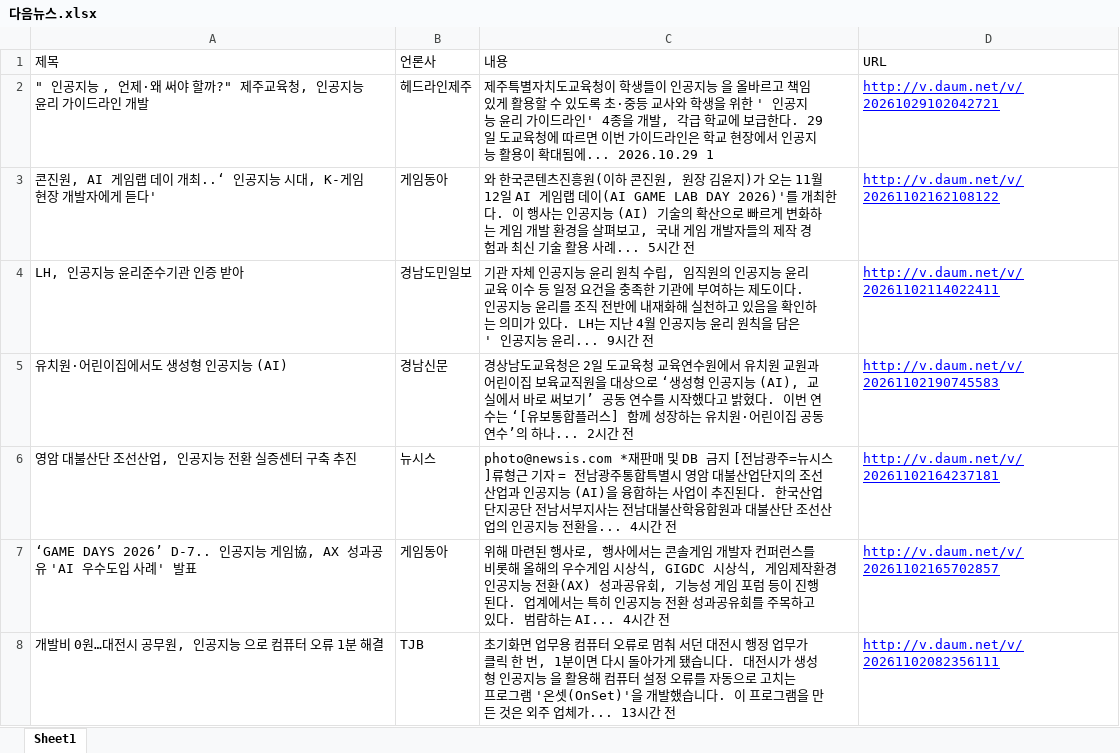
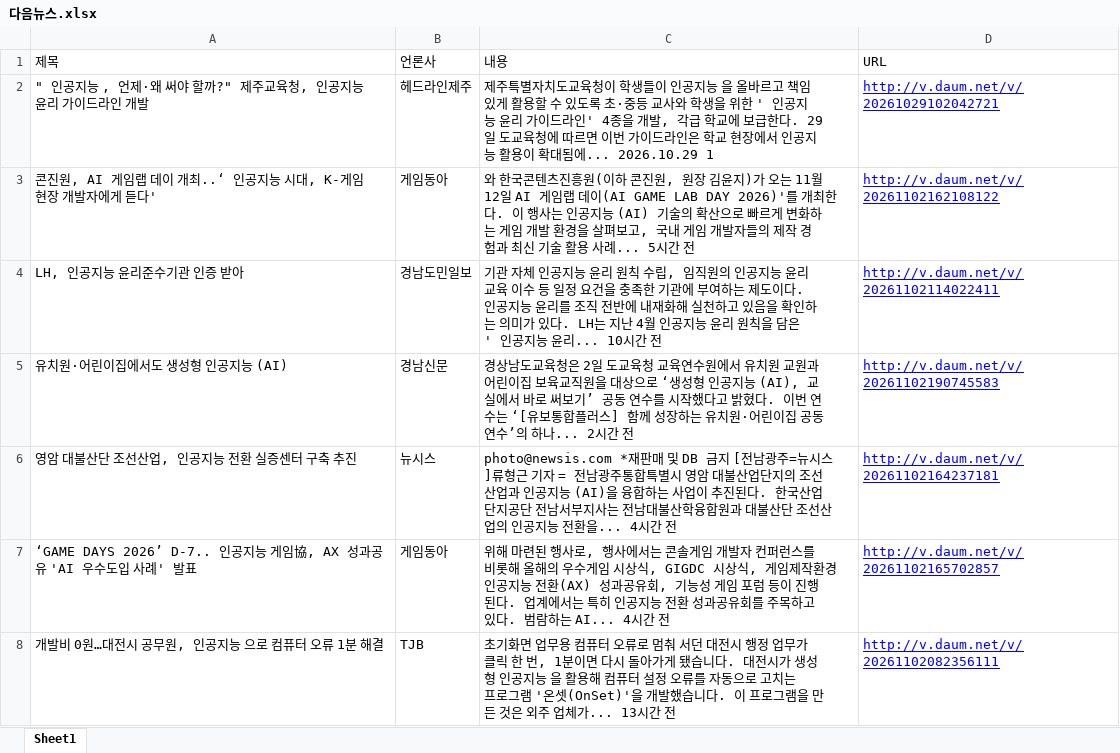
Before and after one commit to jjang051jhta/python-lecture-night, an Excel workbook: day14/다음뉴스.xlsx, sheet Sheet1, drawn as a sheet; only a part is shown; values as stored, in another font and other column widths than the file's, no borders; the diff covers the shown part only; the diff names each change by its address in the sheet, - before the commit and + after, or states it on an @@ line.

```diff
--- a/day14/다음뉴스.xlsx (sheet Sheet1)
+++ b/day14/다음뉴스.xlsx (sheet Sheet1)
-C4 (내용): …윤리... 9시간 전
+C4 (내용): …윤리... 10시간 전
```
Also changed, not shown: 90 added rows and 1 edited cell elsewhere in this sheet, 2 other files.
